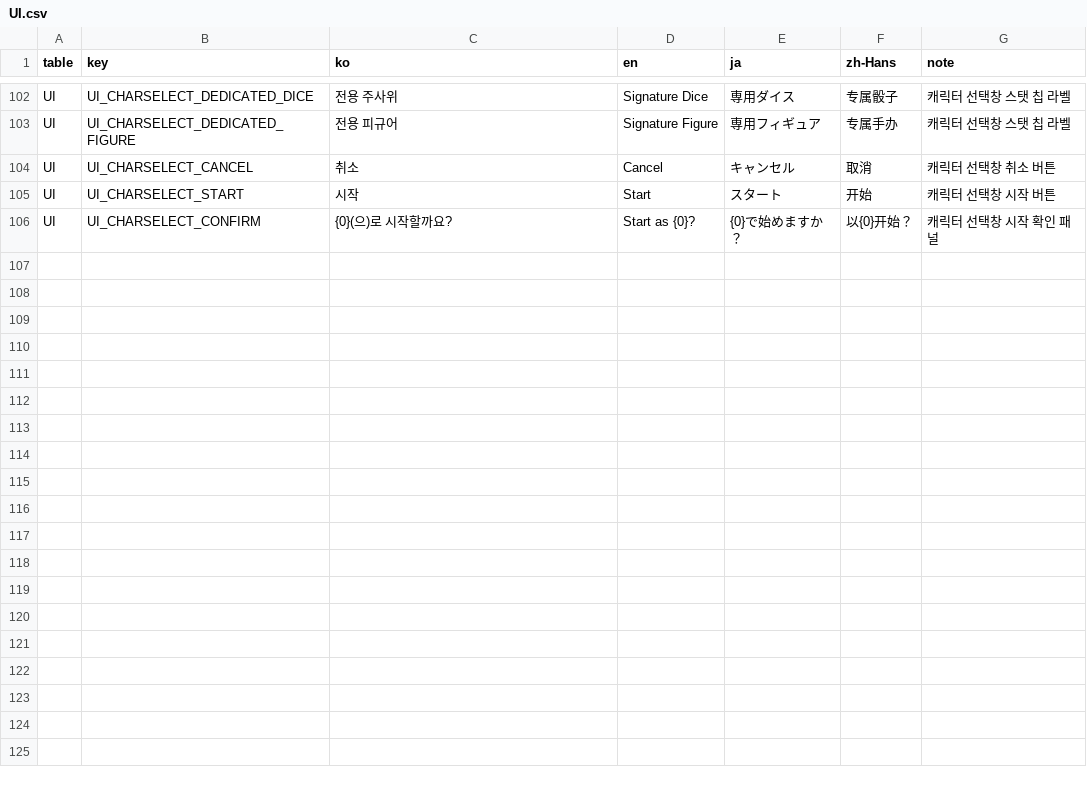
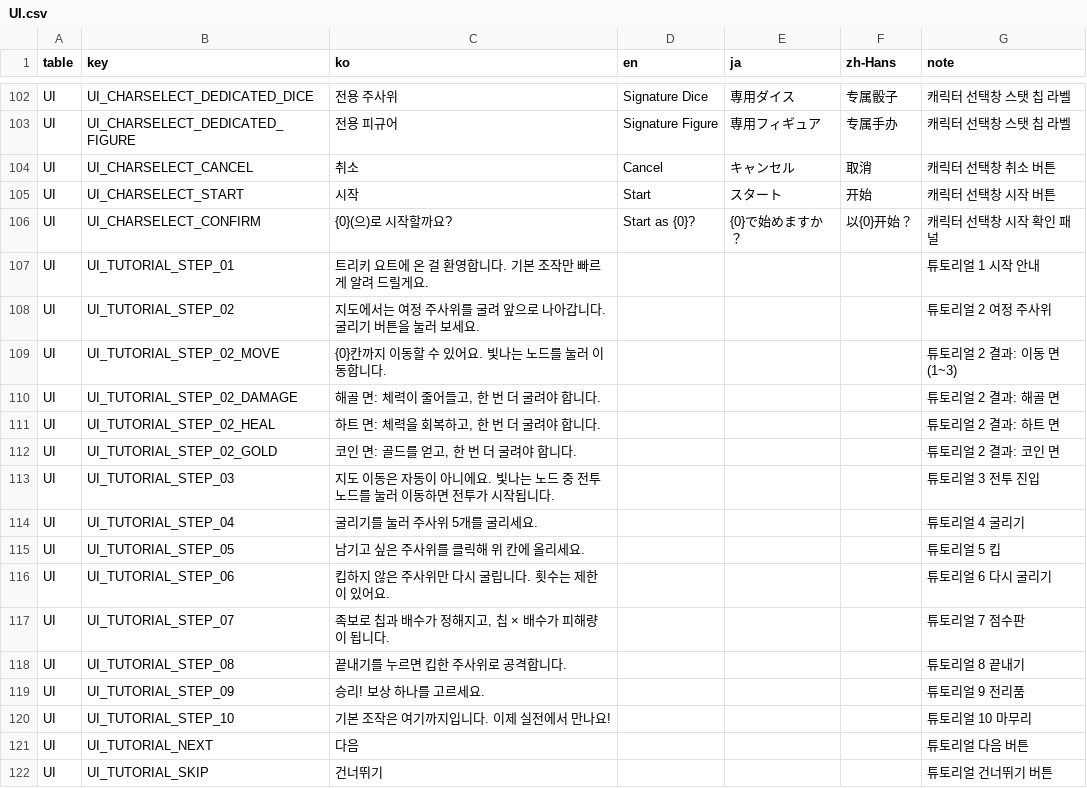
Before and after one commit to JungYS24/Tricky-Yacht, a CSV file: Assets/Contents/11_Localization/Source/localization_csv/UI.csv, drawn as a sheet; only a part is shown, gaps mark what is left out; the diff names each change by its address in the sheet, - before the commit and + after, or states it on an @@ line.

```diff
--- a/Assets/Contents/11_Localization/Source/localization_csv/UI.csv
+++ b/Assets/Contents/11_Localization/Source/localization_csv/UI.csv
+row 107: UI | UI_TUTORIAL_STEP_01 | 트리키 요트에 온 걸 환영합니다. 기본 조작만 빠르게 알려 드릴게요. |  |  |  | 튜토리얼 1 시작 안내
+row 108: UI | UI_TUTORIAL_STEP_02 | 지도에서는 여정 주사위를 굴려 앞으로 나아갑니다. 굴리기 버튼을 눌러 보세요. |  |  |  | 튜토리얼 2 여정 주사위
+row 109: UI | UI_TUTORIAL_STEP_02_MOVE | {0}칸까지 이동할 수 있어요. 빛나는 노드를 눌러 이동합니다. |  |  |  | 튜토리얼 2 결과: 이동 면(1~3)
+row 110: UI | UI_TUTORIAL_STEP_02_DAMAGE | 해골 면: 체력이 줄어들고, 한 번 더 굴려야 합니다. |  |  |  | 튜토리얼 2 결과: 해골 면
+row 111: UI | UI_TUTORIAL_STEP_02_HEAL | 하트 면: 체력을 회복하고, 한 번 더 굴려야 합니다. |  |  |  | 튜토리얼 2 결과: 하트 면
+row 112: UI | UI_TUTORIAL_STEP_02_GOLD | 코인 면: 골드를 얻고, 한 번 더 굴려야 합니다. |  |  |  | 튜토리얼 2 결과: 코인 면
+row 113: UI | UI_TUTORIAL_STEP_03 | 지도 이동은 자동이 아니에요. 빛나는 노드 중 전투 노드를 눌러 이동하면 전투가 시작됩니다. |  |  |  | 튜토리얼 3 전투 진입
+row 114: UI | UI_TUTORIAL_STEP_04 | 굴리기를 눌러 주사위 5개를 굴리세요. |  |  |  | 튜토리얼 4 굴리기
+row 115: UI | UI_TUTORIAL_STEP_05 | 남기고 싶은 주사위를 클릭해 위 칸에 올리세요. |  |  |  | 튜토리얼 5 킵
+row 116: UI | UI_TUTORIAL_STEP_06 | 킵하지 않은 주사위만 다시 굴립니다. 횟수는 제한이 있어요. |  |  |  | 튜토리얼 6 다시 굴리기
+row 117: UI | UI_TUTORIAL_STEP_07 | 족보로 칩과 배수가 정해지고, 칩 × 배수가 피해량이 됩니다. |  |  |  | 튜토리얼 7 점수판
+row 118: UI | UI_TUTORIAL_STEP_08 | 끝내기를 누르면 킵한 주사위로 공격합니다. |  |  |  | 튜토리얼 8 끝내기
+row 119: UI | UI_TUTORIAL_STEP_09 | 승리! 보상 하나를 고르세요. |  |  |  | 튜토리얼 9 전리품
+row 120: UI | UI_TUTORIAL_STEP_10 | 기본 조작은 여기까지입니다. 이제 실전에서 만나요! |  |  |  | 튜토리얼 10 마무리
+row 121: UI | UI_TUTORIAL_NEXT | 다음 |  |  |  | 튜토리얼 다음 버튼
+row 122: UI | UI_TUTORIAL_SKIP | 건너뛰기 |  |  |  | 튜토리얼 건너뛰기 버튼
```
Also changed, not shown: 20 other files.
